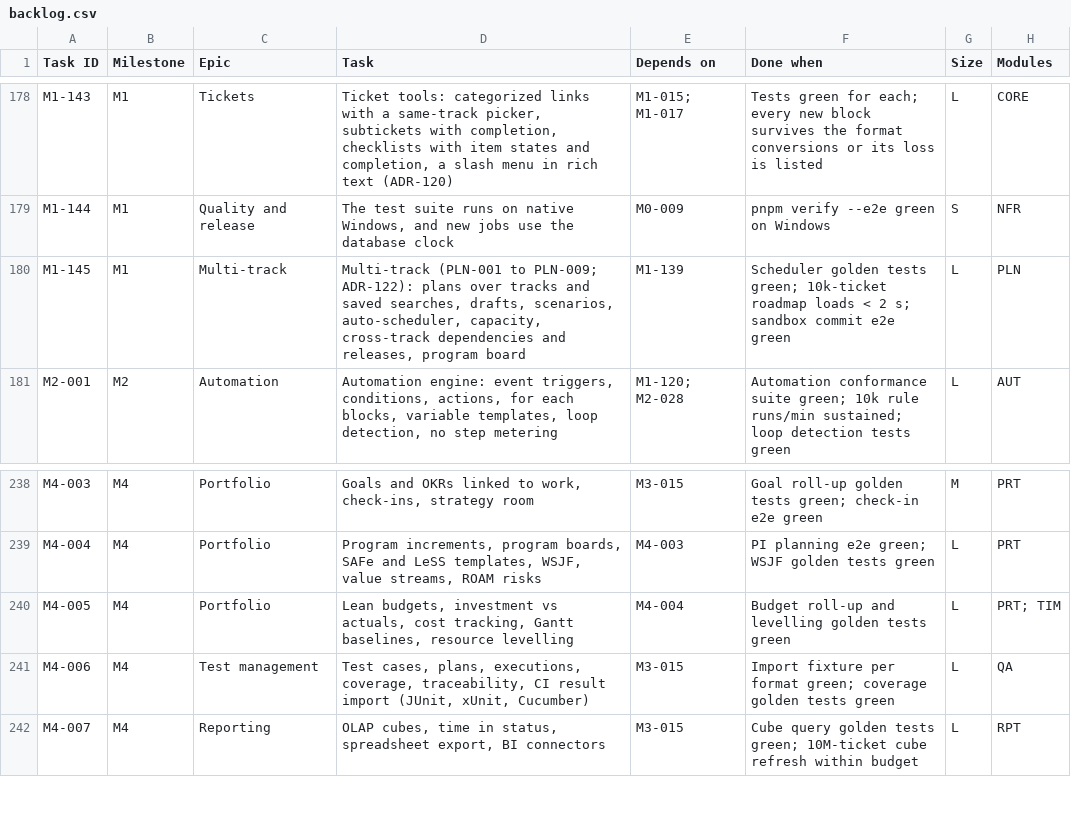
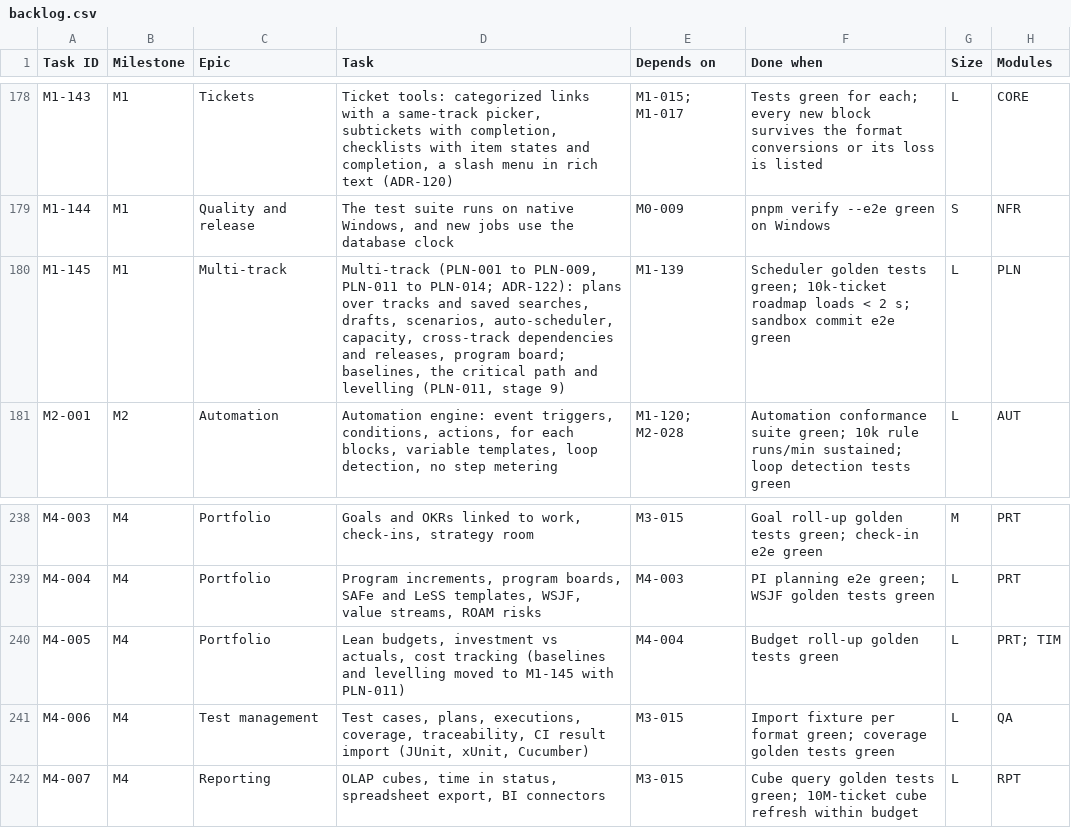
Before and after one commit to rockersands/taskmoor, a CSV file: docs/plan/backlog.csv, drawn as a sheet; only a part is shown, gaps mark what is left out.

```diff
--- a/docs/plan/backlog.csv
+++ b/docs/plan/backlog.csv
@@ -179,3 +179,3 @@ M1-143,M1,Tickets,"Ticket tools: categorized links with a same-track picker, sub
 M1-144,M1,Quality and release,"The test suite runs on native Windows, and new jobs use the database clock",M0-009,pnpm verify --e2e green on Windows,S,NFR
-M1-145,M1,Multi-track,"Multi-track (PLN-001 to PLN-009; ADR-122): plans over tracks and saved searches, drafts, scenarios, auto-scheduler, capacity, cross-track dependencies and releases, program board",M1-139,Scheduler golden tests green; 10k-ticket roadmap loads < 2 s; sandbox commit e2e green,L,PLN
+M1-145,M1,Multi-track,"Multi-track (PLN-001 to PLN-009, PLN-011 to PLN-014; ADR-122): plans over tracks and saved searches, drafts, scenarios, auto-scheduler, capacity, cross-track dependencies and releases, program board; baselines, the critical path and levelling (PLN-011, stage 9)",M1-139,Scheduler golden tests green; 10k-ticket roadmap loads < 2 s; sandbox commit e2e green,L,PLN
 M2-001,M2,Automation,"Automation engine: event triggers, conditions, actions, for each blocks, variable templates, loop detection, no step metering",M1-120; M2-028,Automation conformance suite green; 10k rule runs/min sustained; loop detection tests green,L,AUT
@@ -239,3 +239,3 @@ M4-003,M4,Portfolio,"Goals and OKRs linked to work, check-ins, strategy room",M3
 M4-004,M4,Portfolio,"Program increments, program boards, SAFe and LeSS templates, WSJF, value streams, ROAM risks",M4-003,PI planning e2e green; WSJF golden tests green,L,PRT
-M4-005,M4,Portfolio,"Lean budgets, investment vs actuals, cost tracking, Gantt baselines, resource levelling",M4-004,Budget roll-up and levelling golden tests green,L,PRT; TIM
+M4-005,M4,Portfolio,"Lean budgets, investment vs actuals, cost tracking (baselines and levelling moved to M1-145 with PLN-011)",M4-004,Budget roll-up golden tests green,L,PRT; TIM
 M4-006,M4,Test management,"Test cases, plans, executions, coverage, traceability, CI result import (JUnit, xUnit, Cucumber)",M3-015,Import fixture per format green; coverage golden tests green,L,QA
```
Also changed, not shown: 3 other files.
